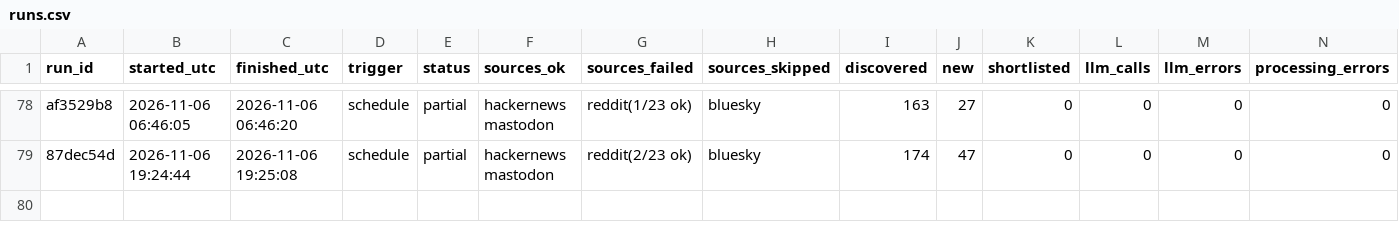
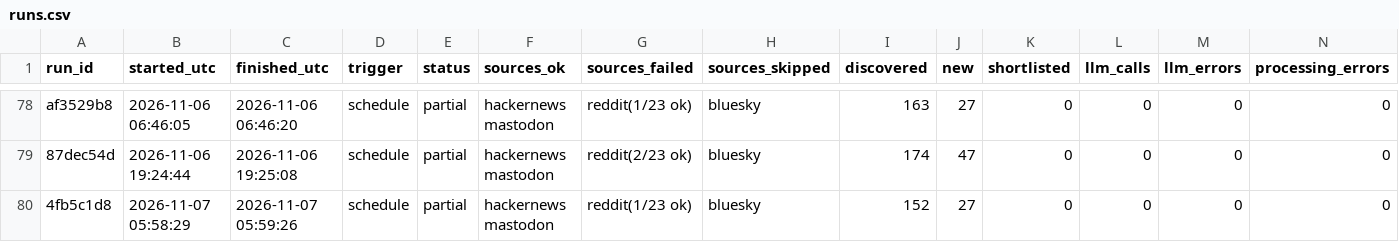
Before and after one commit to dannygrowthmarketing/ticmint-internet-listener, a CSV file: data/runs.csv, drawn as a sheet; only a part is shown, gaps mark what is left out; rows hold the shown columns only; the diff names each change by its address in the sheet, - before the commit and + after, or states it on an @@ line.

```diff
--- a/data/runs.csv
+++ b/data/runs.csv
+row 80: 4fb5c1d8 | 2026-11-07 05:58:29 | 2026-11-07 05:59:26 | schedule | partial | hackernews mastodon | reddit(1/23 ok) | bluesky | 152 | 27 | 0 | 0 | 0 | 0
```
Also changed, not shown: 2 other files.
